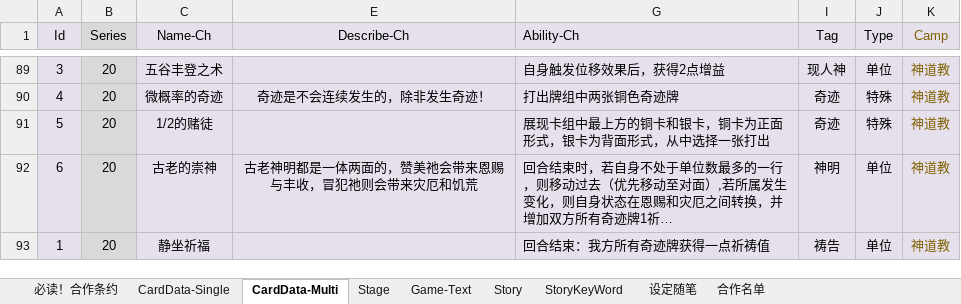
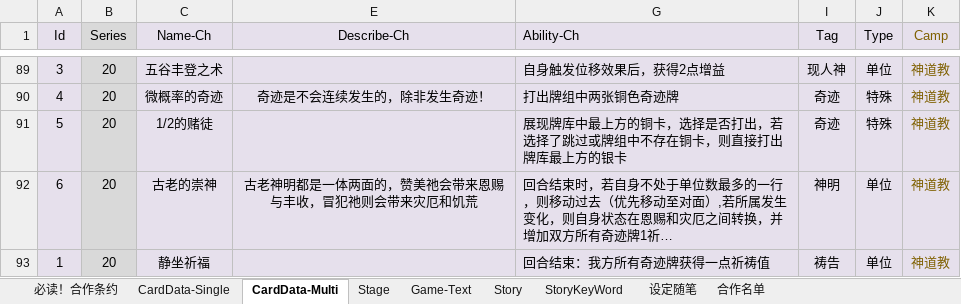
Before and after one commit to NAJA5152/TouhouMachineLearning2022, an Excel workbook: Assets/GameResources/GameData/GameData.xlsx, sheet CardData-Multi, drawn as a sheet; only a part is shown, gaps mark what is left out; long unchanged cells end in …; values as stored, in another font and other column widths than the file's, no borders; conditional formats not drawn; the diff names each change by its address in the sheet, - before the commit and + after, or states it on an @@ line.

Commit message:
Update GameData.xlsx

```diff
--- a/Assets/GameResources/GameData/GameData.xlsx (sheet CardData-Multi)
+++ b/Assets/GameResources/GameData/GameData.xlsx (sheet CardData-Multi)
-G91 (Ability-Ch): 展现卡组中最上方的铜卡和银卡，铜卡为正面形式，银卡为背面形式，从中选择一张打出
+G91 (Ability-Ch): 展现牌库中最上方的铜卡，选择是否打出，若选择了跳过或牌组中不存在铜卡，则直接打出牌库最上方的银卡
```
